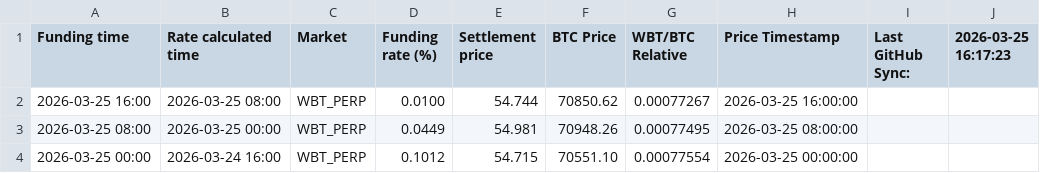
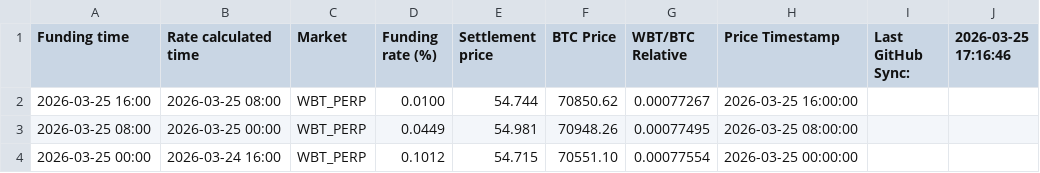
Before and after one commit to Kankermanas/wbt_funding, a CSV file: Funding_WBT.csv, drawn as a sheet; only a part is shown.

Commit message:
Update: 3/25/2026, 6:16:49 PM

```diff
--- a/Funding_WBT.csv
+++ b/Funding_WBT.csv
@@ -1,2 +1,2 @@
-"Funding time","Rate calculated time","Market","Funding rate (%)","Settlement price","BTC Price","WBT/BTC Relative","Price Timestamp","Last GitHub Sync:","2026-03-25 16:17:23"
+"Funding time","Rate calculated time","Market","Funding rate (%)","Settlement price","BTC Price","WBT/BTC Relative","Price Timestamp","Last GitHub Sync:","2026-03-25 17:16:46"
 "2026-03-25 16:00","2026-03-25 08:00","WBT_PERP","0.0100","54.744","70850.62","0.00077267","2026-03-25 16:00:00","",""
```
